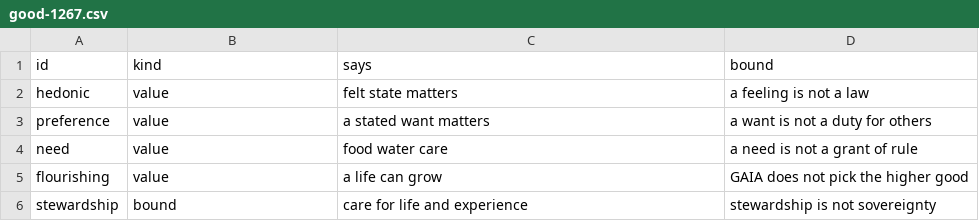
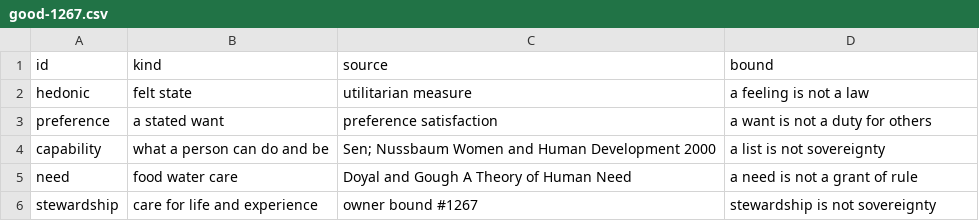
Before and after one commit to KyleAlexanderSteen/GAIA-3.0, a CSV file: gaia-spec/chaos/good-1267.csv, drawn as a sheet.

Commit message:
docs(research): cite Quine, Sen, and Nussbaum on reality and the good
Existence is a theoretical commitment. A capability is not sovereignty.

Refs #1266 #1267. Leaves the issues open.

No success output for unimplemented behavior.

```diff
--- a/gaia-spec/chaos/good-1267.csv
+++ b/gaia-spec/chaos/good-1267.csv
@@ -1,6 +1,6 @@
-id,kind,says,bound
-hedonic,value,felt state matters,a feeling is not a law
-preference,value,a stated want matters,a want is not a duty for others
-need,value,food water care,a need is not a grant of rule
-flourishing,value,a life can grow,GAIA does not pick the higher good
-stewardship,bound,care for life and experience,stewardship is not sovereignty
+id,kind,source,bound
+hedonic,felt state,utilitarian measure,a feeling is not a law
+preference,a stated want,preference satisfaction,a want is not a duty for others
+capability,what a person can do and be,Sen; Nussbaum Women and Human Development 2000,a list is not sovereignty
+need,food water care,Doyal and Gough A Theory of Human Need,a need is not a grant of rule
+stewardship,care for life and experience,owner bound #1267,stewardship is not sovereignty
```
Also changed, not shown: gaia-spec/chaos/reality-1266.csv, 1 other file.
